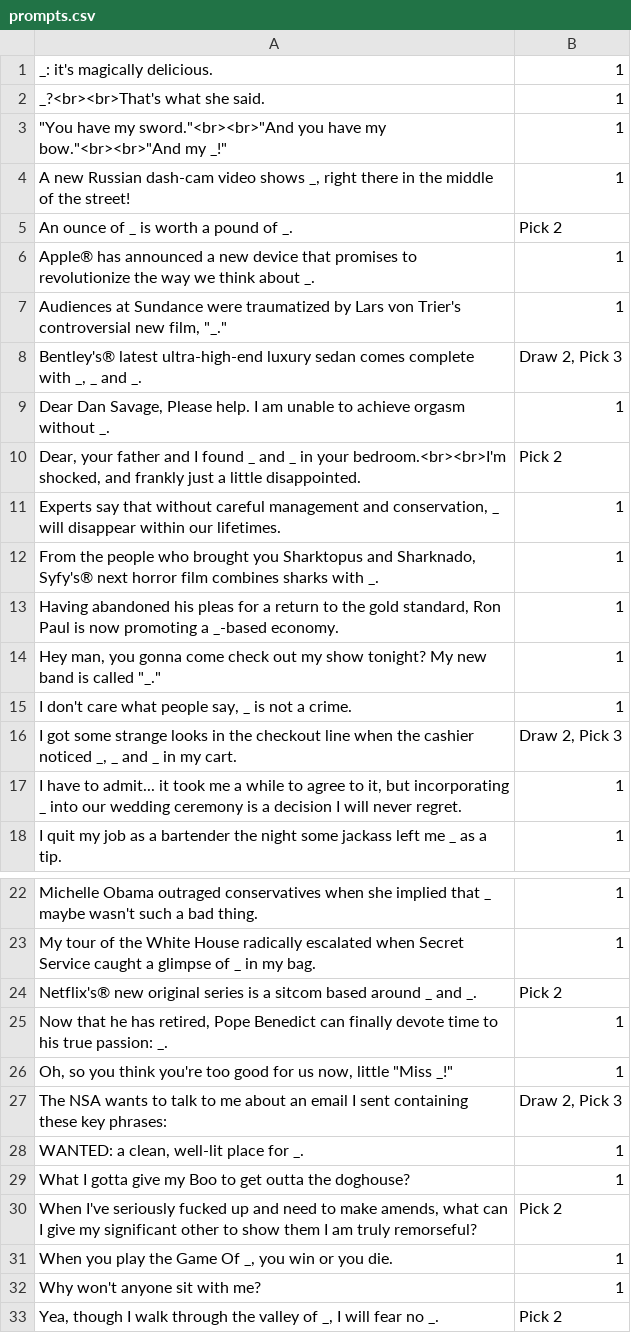
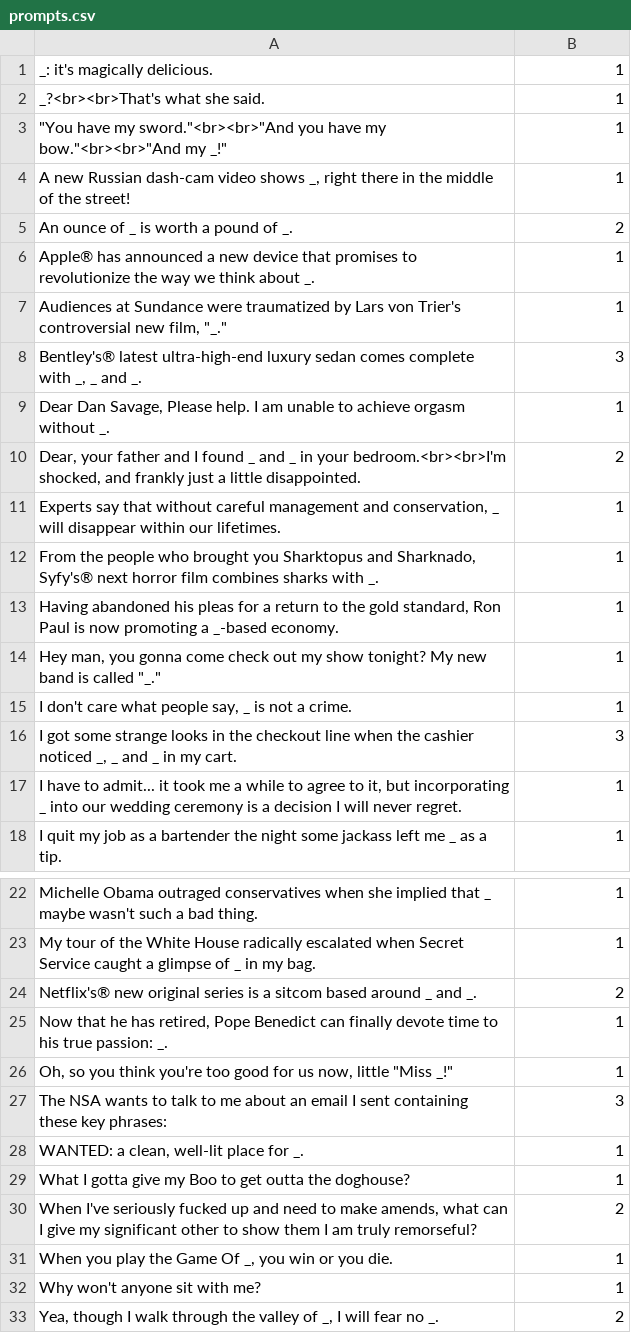
Before and after one commit to martinzuern/json-against-humanity, a CSV file: decks/crabs-adjust-humidity-volume-2/prompts.csv, drawn as a sheet; only a part is shown, gaps mark what is left out.

```diff
--- a/decks/crabs-adjust-humidity-volume-2/prompts.csv
+++ b/decks/crabs-adjust-humidity-volume-2/prompts.csv
@@ -4,8 +4,8 @@ _?<br><br>That's what she said.,1
 "A new Russian dash-cam video shows _, right there in the middle of the street!",1
-An ounce of _ is worth a pound of _.,Pick 2
+An ounce of _ is worth a pound of _.,2
 Apple® has announced a new device that promises to revolutionize the way we think about _.,1
 "Audiences at Sundance were traumatized by Lars von Trier's controversial new film, ""_.""",1
-"Bentley's® latest ultra-high-end luxury sedan comes complete with _, _ and _.","Draw 2, Pick 3"
+"Bentley's® latest ultra-high-end luxury sedan comes complete with _, _ and _.",3
 "Dear Dan Savage, Please help.  I am unable to achieve orgasm without _.",1
-"Dear, your father and I found _ and _ in your bedroom.<br><br>I'm shocked, and frankly just a little disappointed.",Pick 2
+"Dear, your father and I found _ and _ in your bedroom.<br><br>I'm shocked, and frankly just a little disappointed.",2
 "Experts say that without careful management and conservation, _ will disappear within our lifetimes.",1
@@ -15,3 +15,3 @@ Apple® has announced a new device that promises to revolutionize the way we thi
 "I don't care what people say, _ is not a crime.",1
-"I got some strange looks in the checkout line when the cashier noticed _, _ and _ in my cart.","Draw 2, Pick 3"
+"I got some strange looks in the checkout line when the cashier noticed _, _ and _ in my cart.",3
 "I have to admit... it took me a while to agree to it, but incorporating _ into our wedding ceremony is a decision I will never regret.",1
@@ -23,11 +23,11 @@ Michelle Obama outraged conservatives when she implied that _ maybe wasn't such
 My tour of the White House radically escalated when Secret Service caught a glimpse of _ in my bag.,1
-Netflix's® new original series is a sitcom based around _ and _.,Pick 2
+Netflix's® new original series is a sitcom based around _ and _.,2
 "Now that he has retired, Pope Benedict can finally devote time to his true passion: _.",1
 "Oh, so you think you're too good for us now, little ""Miss _!""",1
-The NSA wants to talk to me about an email I sent containing these key phrases:,"Draw 2, Pick 3"
+The NSA wants to talk to me about an email I sent containing these key phrases:,3
 "WANTED: a clean, well-lit place for _.",1
 What I gotta give my Boo to get outta the doghouse?,1
-"When I've seriously fucked up and need to make amends, what can I give my significant other to show them I am truly remorseful?",Pick 2
+"When I've seriously fucked up and need to make amends, what can I give my significant other to show them I am truly remorseful?",2
 "When you play the Game Of _, you win or you die.",1
 Why won't anyone sit with me?,1
-"Yea, though I walk through the valley of _, I will fear no _.",Pick 2
+"Yea, though I walk through the valley of _, I will fear no _.",2
```
Also changed, not shown: decks/crabs-adjust-humidity-volume-1/prompts.csv, decks/crabs-adjust-humidity-volume-3/prompts.csv, 8 other files.
